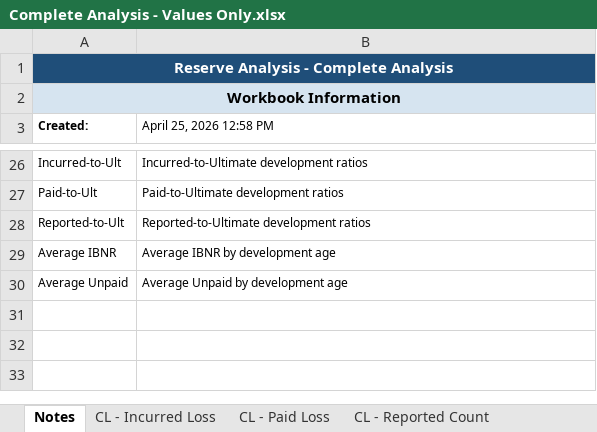
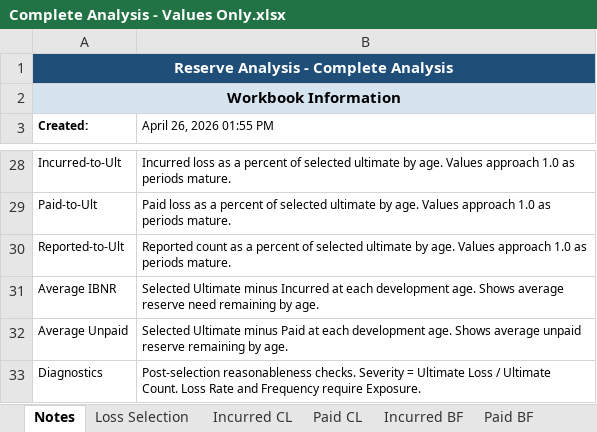
Before and after one commit to cas-team-analyst/team-analyst, an Excel workbook: sample-data/sample-run/output/Complete Analysis - Values Only.xlsx, sheet Notes, drawn as a sheet; only a part is shown, gaps mark what is left out; values as stored, in another font and other column widths than the file's, no borders; addresses are those after the commit; the diff covers the shown part only; the diff names each change by its address in the sheet, - before the commit and + after, or states it on an @@ line.

```diff
--- a/sample-data/sample-run/output/Complete Analysis - Values Only.xlsx (sheet Notes)
+++ b/sample-data/sample-run/output/Complete Analysis - Values Only.xlsx (sheet Notes)
-sheet tab: CL - Incurred Loss
+sheet tab: Loss Selection
-sheet tab: CL - Paid Loss
+sheet tab: Incurred CL
-sheet tab: CL - Reported Count
+sheet tab: Paid CL
-B3: April 25, 2026 12:58 PM
+B3: April 26, 2026 01:55 PM
-B28 (April 26, 2026 01:55 PM): Incurred-to-Ultimate development ratios
+B28 (April 26, 2026 01:55 PM): Incurred loss as a percent of selected ultimate by age. Values approach 1.0 as periods mature.
-B29 (April 26, 2026 01:55 PM): Paid-to-Ultimate development ratios
+B29 (April 26, 2026 01:55 PM): Paid loss as a percent of selected ultimate by age. Values approach 1.0 as periods mature.
-B30 (April 26, 2026 01:55 PM): Reported-to-Ultimate development ratios
+B30 (April 26, 2026 01:55 PM): Reported count as a percent of selected ultimate by age. Values approach 1.0 as periods mature.
-B31 (April 26, 2026 01:55 PM): Average IBNR by development age
+B31 (April 26, 2026 01:55 PM): Selected Ultimate minus Incurred at each development age. Shows average reserve need remaining by age.
-B32 (April 26, 2026 01:55 PM): Average Unpaid by development age
+B32 (April 26, 2026 01:55 PM): Selected Ultimate minus Paid at each development age. Shows average unpaid reserve remaining by age.
+row 33: Diagnostics | Post-selection reasonableness checks. Severity = Ultimate Loss / Ultimate Count. Loss Rate and Frequency require Exposure.
```
Also changed, not shown: 20 added rows, 18 removed rows and 1 edited cell elsewhere in this sheet, sheet Paid CL, sheet Incurred CL, sheet Loss Selection, sheet Incurred, sheet Diag - Rptd Claims, sheet Paid, 11 more sheets, other sheet tabs, sample-data/sample-run/output/Complete Analysis.xlsx, 3 other files.
